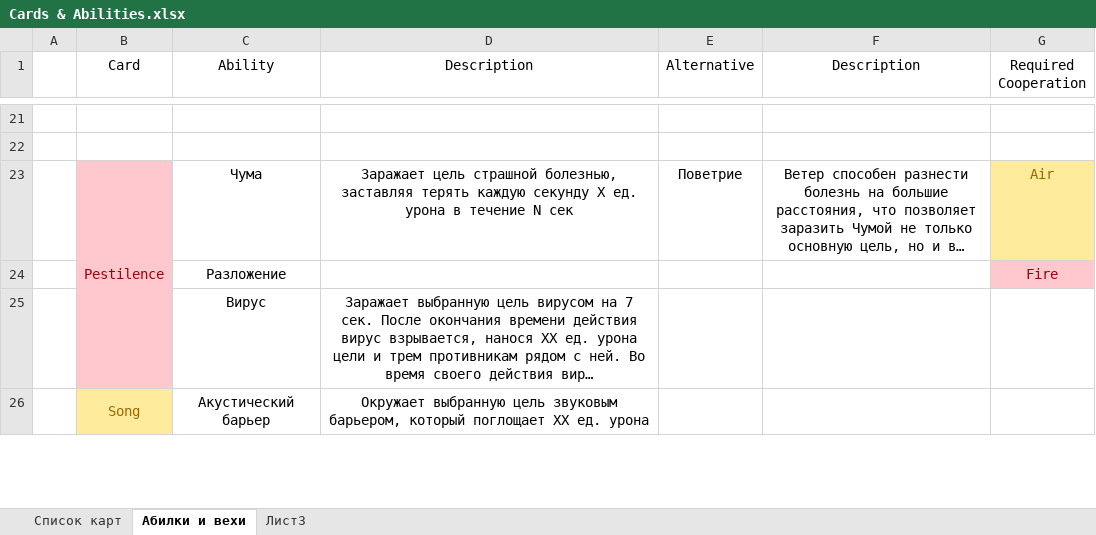
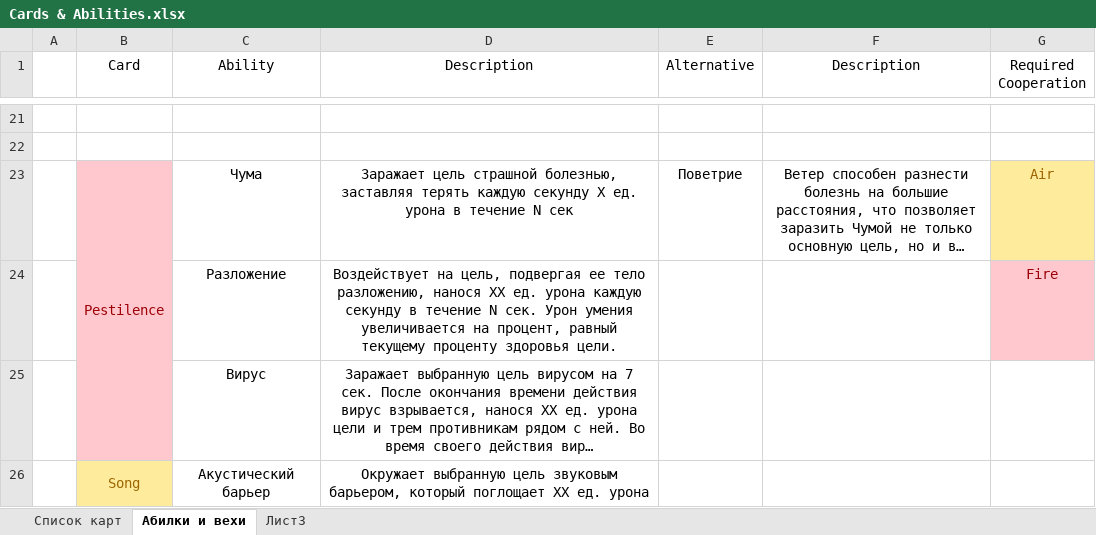
Before and after one commit to Herksil/Game, an Excel workbook: Cards & Abilities.xlsx, sheet Абилки и вехи, drawn as a sheet; only a part is shown, gaps mark what is left out; long unchanged cells end in …; values as stored, in another font and other column widths than the file's, no borders; the diff names each change by its address in the sheet, - before the commit and + after, or states it on an @@ line.

Commit message:
Добавлена способность карте Мора

```diff
--- a/Cards & Abilities.xlsx (sheet Абилки и вехи)
+++ b/Cards & Abilities.xlsx (sheet Абилки и вехи)
-D24 (Description): (empty)
+D24 (Description): Воздействует на цель, подвергая ее тело разложению, нанося ХХ ед. урона каждую секунду в течение N сек. Урон умения увеличивается на процент, равный текущему проценту здоровья цели.
```
